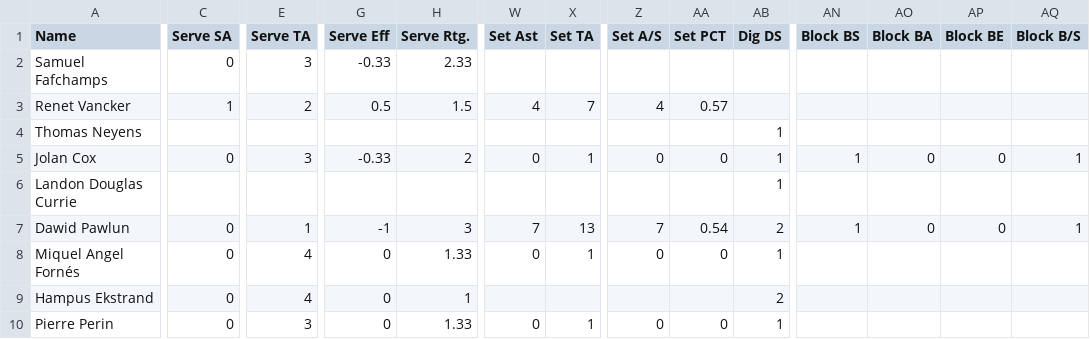
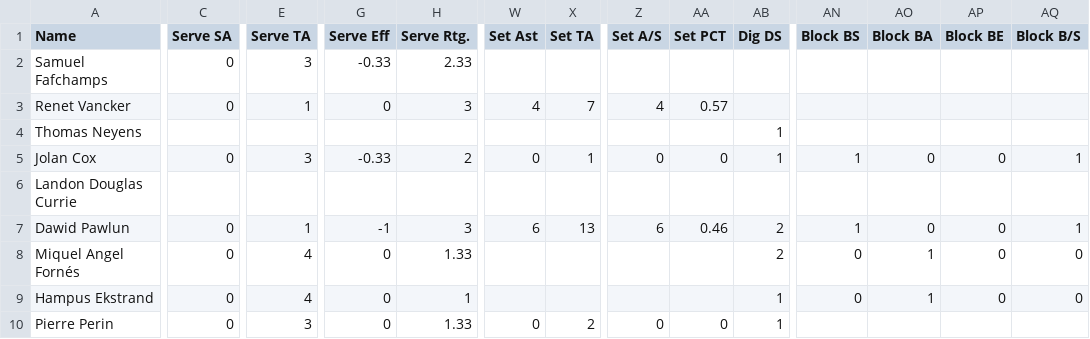
Before and after one commit to ynoynaert/2425-bachelproef, a CSV file: inserts/PL1 Aalst - Maaseik (set 1 - M) - Stats.csv, drawn as a sheet; only a part is shown, gaps mark what is left out; the diff covers the shown part only; the diff names each change by its address in the sheet, - before the commit and + after, or states it on an @@ line.

```diff
--- a/inserts/PL1 Aalst - Maaseik (set 1 - M) - Stats.csv
+++ b/inserts/PL1 Aalst - Maaseik (set 1 - M) - Stats.csv
-C3 (Serve SA): 1
+C3 (Serve SA): 0
-E3 (Serve TA): 2
+E3 (Serve TA): 1
-G3 (Serve Eff): 0.5
+G3 (Serve Eff): 0
-H3 (Serve Rtg.): 1.5
+H3 (Serve Rtg.): 3
-AB6 (Dig DS): 1
+AB6 (Dig DS): (empty)
-W7 (Set Ast): 7
+W7 (Set Ast): 6
-Z7 (Set A/S): 7
+Z7 (Set A/S): 6
-AA7 (Set PCT): 0.54
+AA7 (Set PCT): 0.46
-W8 (Set Ast): 0
+W8 (Set Ast): (empty)
-X8 (Set TA): 1
+X8 (Set TA): (empty)
-Z8 (Set A/S): 0
+Z8 (Set A/S): (empty)
-AA8 (Set PCT): 0
+AA8 (Set PCT): (empty)
-AB8 (Dig DS): 1
+AB8 (Dig DS): 2
-AN8:AN9 (Block BS): (empty)
+AN8:AN9 (Block BS): 0
-AO8:AO9 (Block BA): (empty)
+AO8:AO9 (Block BA): 1
-AP8:AP9 (Block BE): (empty)
+AP8:AP9 (Block BE): 0
-AQ8:AQ9 (Block B/S): (empty)
+AQ8:AQ9 (Block B/S): 0
-AB9 (Dig DS): 2
+AB9 (Dig DS): 1
-X10 (Set TA): 1
+X10 (Set TA): 2
```
Also changed, not shown: 34 edited cells elsewhere in this file, inserts/PL1 Aalst - Maaseik (set 2 - A) - Stats.csv, inserts/PL3 Aalst - Maaseik (set 1 - M) - Stats.csv, 4 other files.
